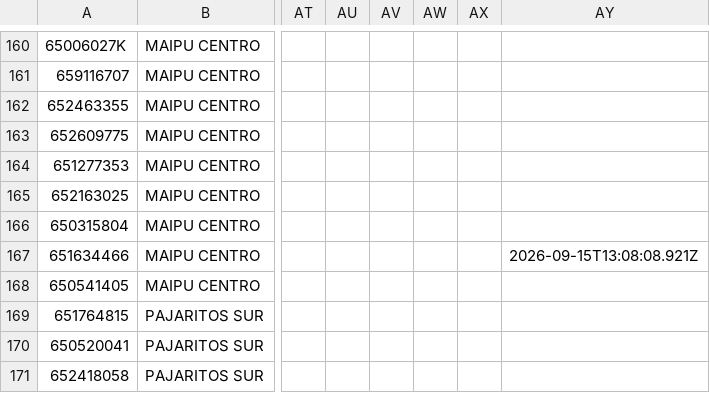
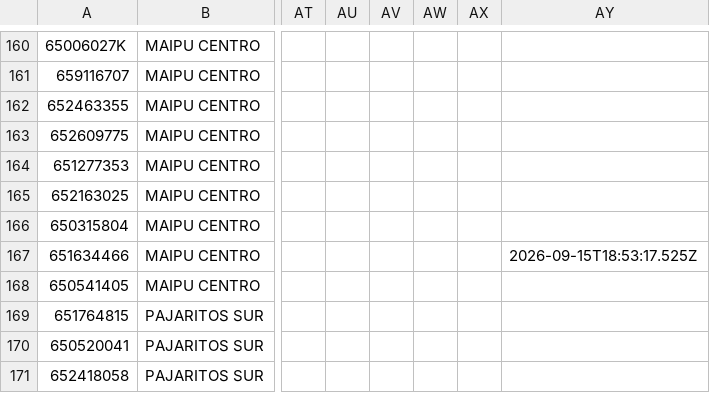
Before and after one commit to juliansuy/seguimientotubarriomasseguro, a CSV file: datos-proyectos.csv, drawn as a sheet; only a part is shown, gaps mark what is left out; the diff names each change by its address in the sheet, - before the commit and + after, or states it on an @@ line.

Commit message:
Sincronización automática 2026-09-15T18:55:24.586Z

```diff
--- a/datos-proyectos.csv
+++ b/datos-proyectos.csv
-AY167: 2026-09-15T13:08:08.921Z
+AY167: 2026-09-15T18:53:17.525Z
```
